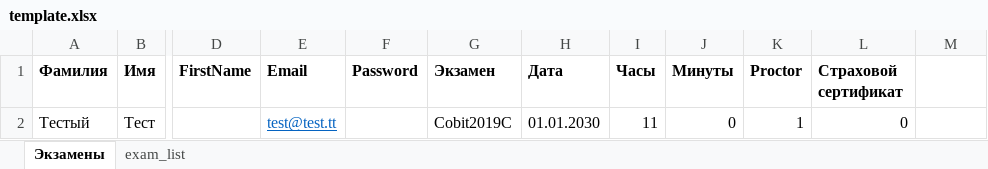
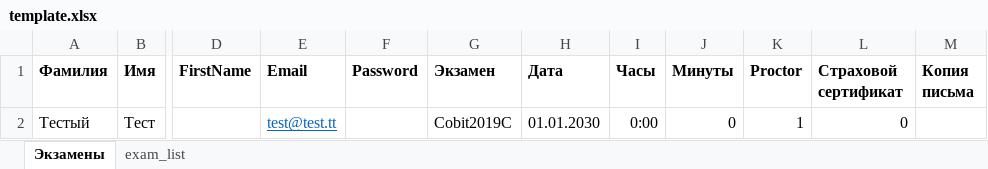
Before and after one commit to SGVp15/ite_proctor_exam_telegram_bot, an Excel workbook: data/output/template/template.xlsx, sheet Экзамены, drawn as a sheet; only a part is shown, gaps mark what is left out; values as stored, in another font and other column widths than the file's, no borders; the diff names each change by its address in the sheet, - before the commit and + after, or states it on an @@ line.

Commit message:
new proctorlink 1.2

```diff
--- a/data/output/template/template.xlsx (sheet Экзамены)
+++ b/data/output/template/template.xlsx (sheet Экзамены)
-M1: (empty)
+M1: Копия письма
-I2 (Часы): 11
+I2 (Часы): 0:00
```
Also changed, not shown: 5 other files.
